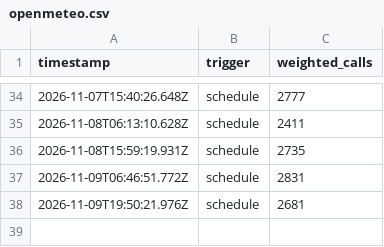
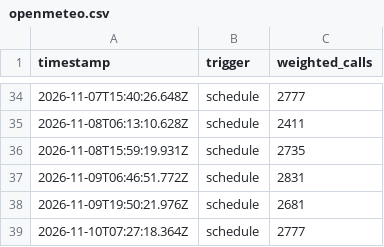
Before and after one commit to sweatynipsdev/powder, a CSV file: logs/openmeteo.csv, drawn as a sheet; only a part is shown, gaps mark what is left out; the diff names each change by its address in the sheet, - before the commit and + after, or states it on an @@ line.

```diff
--- a/logs/openmeteo.csv
+++ b/logs/openmeteo.csv
+row 39: 2026-11-10T07:27:18.364Z | schedule | 2777
```
Also changed, not shown: logs/usage.csv, 3 other files.
